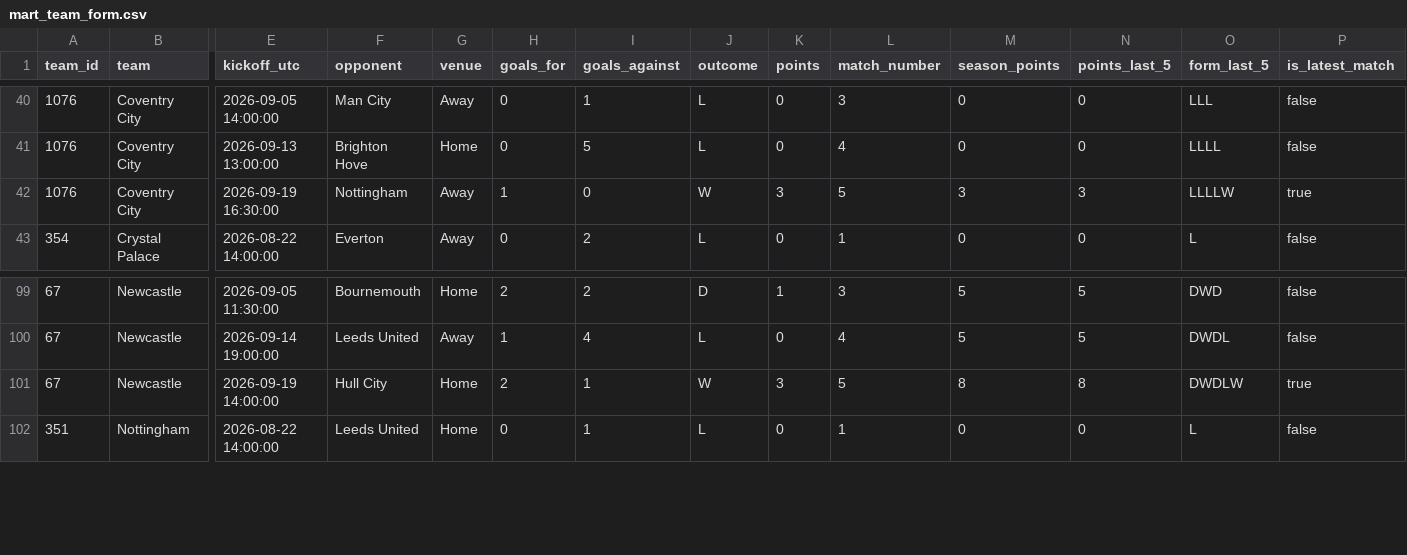
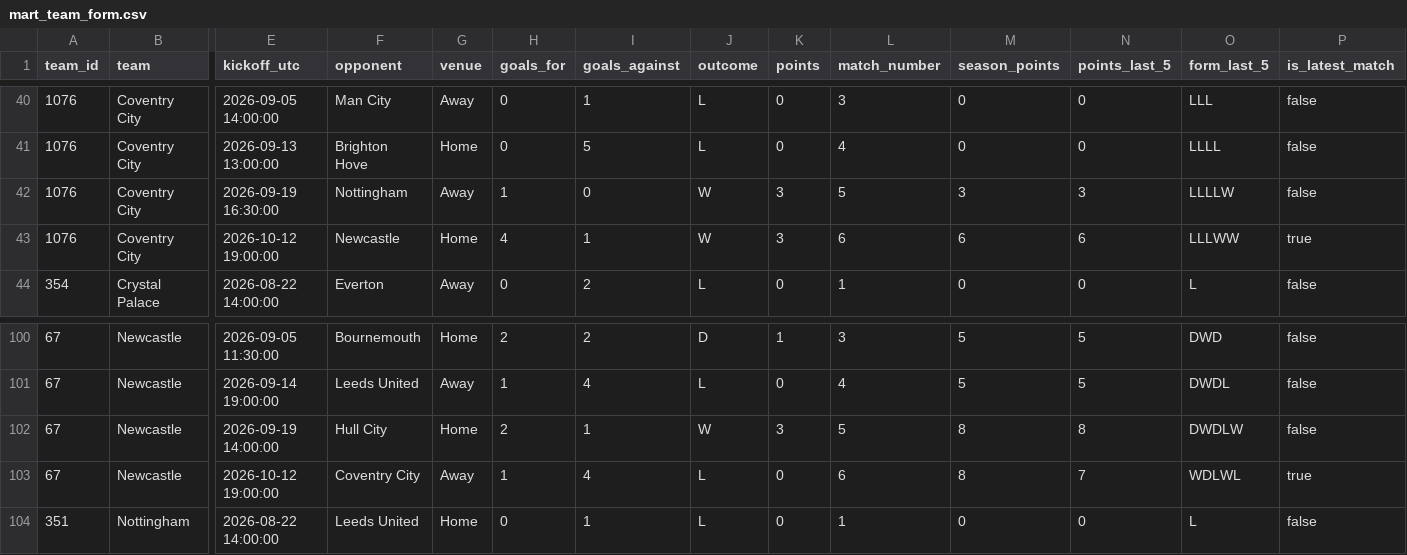
Before and after one commit to odeha123/soccer-match-pipeline, a CSV file: dashboard/mart_team_form.csv, drawn as a sheet; only a part is shown, gaps mark what is left out; addresses are those after the commit; rows hold the shown columns only; the diff names each change by its address in the sheet, - before the commit and + after, or states it on an @@ line.

```diff
--- a/dashboard/mart_team_form.csv
+++ b/dashboard/mart_team_form.csv
-P42 (is_latest_match): true
+P42 (is_latest_match): false
+row 43: 1076 | Coventry City | 2026-10-12 19:00:00 | Newcastle | Home | 4 | 1 | W | 3 | 6 | 6 | 6 | LLLWW | true
-P102 (is_latest_match): true
+P102 (is_latest_match): false
+row 103: 67 | Newcastle | 2026-10-12 19:00:00 | Coventry City | Away | 1 | 4 | L | 0 | 6 | 8 | 7 | WDLWL | true
```
Also changed, not shown: dashboard/mart_home_away.csv, dashboard/mart_standings.csv, 1 other file.
